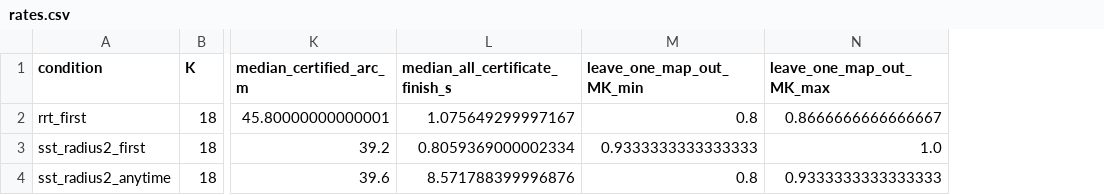
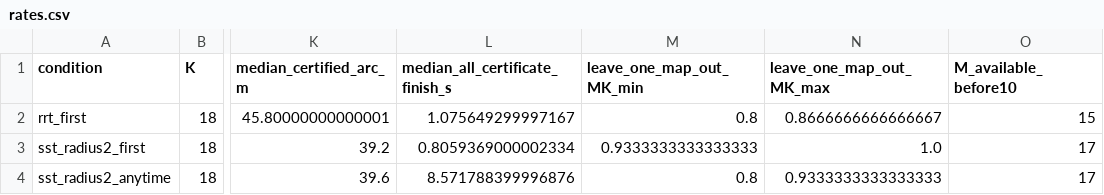
Before and after one commit to Whsjbwy/erqulunwengfx, a CSV file: results/stage6ds/rates.csv, drawn as a sheet; only a part is shown, gaps mark what is left out; the diff names each change by its address in the sheet, - before the commit and + after, or states it on an @@ line.

```diff
--- a/results/stage6ds/rates.csv
+++ b/results/stage6ds/rates.csv
+column O (M_available_before10), rows 2-4: 15 | 17 | 17
```
Also changed, not shown: 30 other files.
